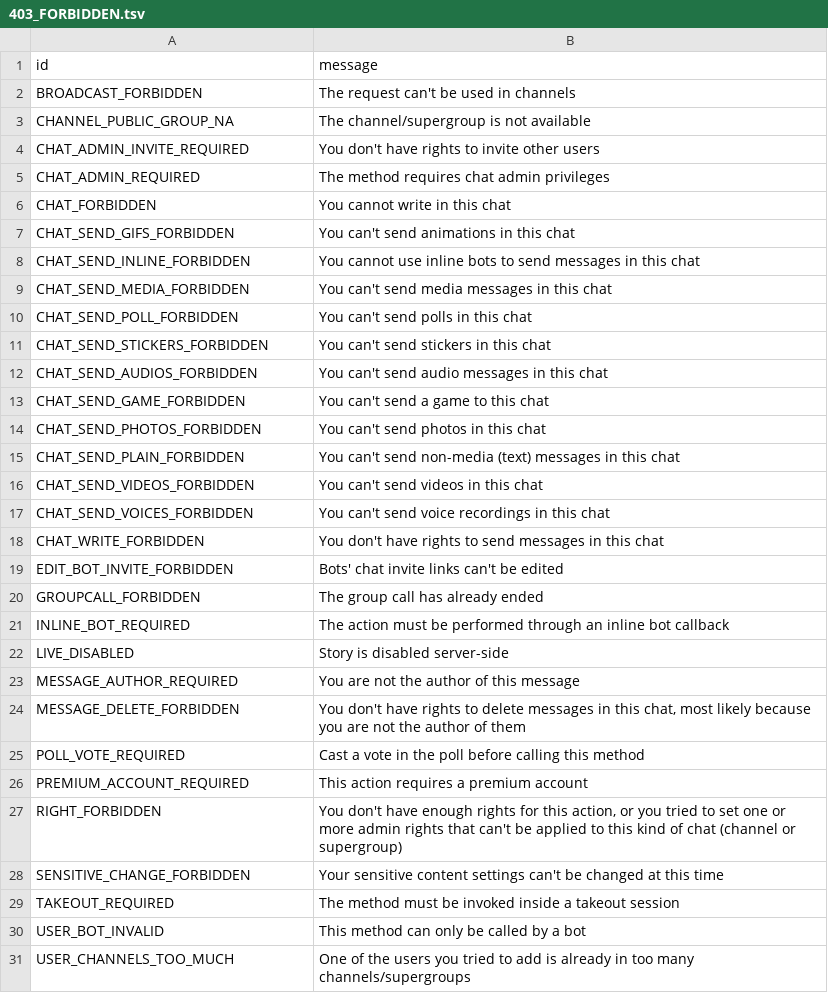
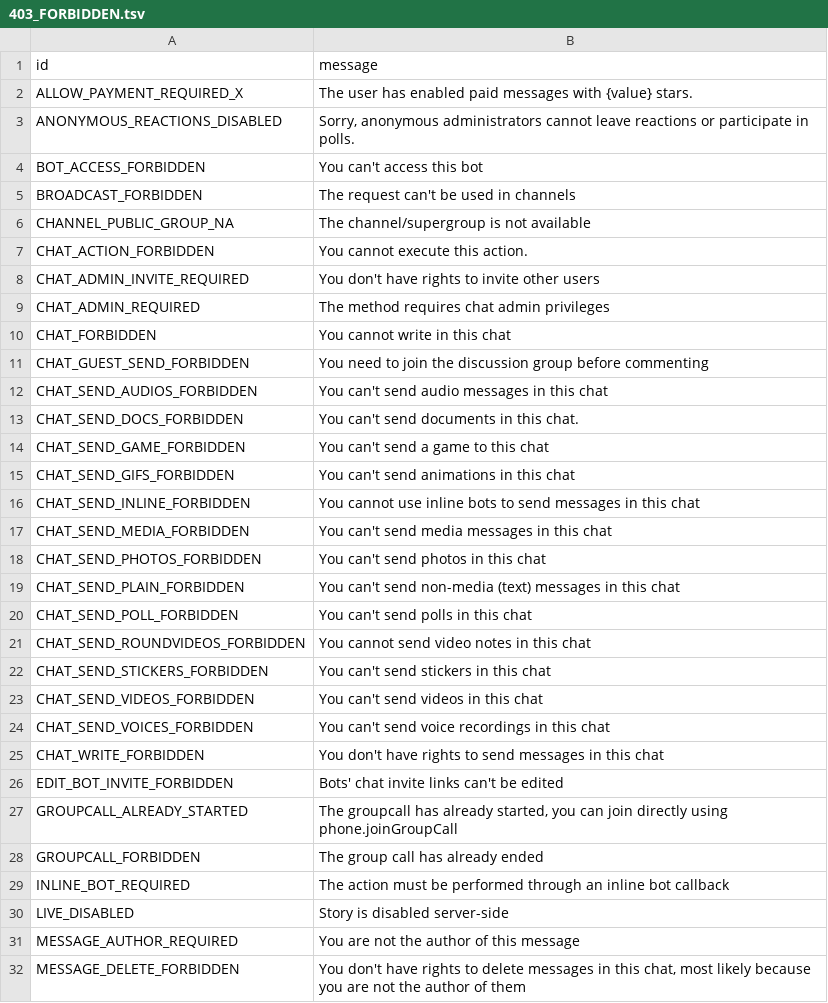
Before and after one commit to onlyzalll/pyro, a TSV file: compiler/errors/source/403_FORBIDDEN.tsv, drawn as a sheet; only a part is shown; the shorter side is filled out with more unchanged rows; the diff covers the shown part only.

```diff
--- a/compiler/errors/source/403_FORBIDDEN.tsv
+++ b/compiler/errors/source/403_FORBIDDEN.tsv
@@ -1,4 +1,8 @@
 id	message
+ALLOW_PAYMENT_REQUIRED_X	The user has enabled paid messages with {value} stars.
+ANONYMOUS_REACTIONS_DISABLED	Sorry, anonymous administrators cannot leave reactions or participate in polls.
+BOT_ACCESS_FORBIDDEN	You can't access this bot
 BROADCAST_FORBIDDEN	The request can't be used in channels
 CHANNEL_PUBLIC_GROUP_NA	The channel/supergroup is not available
+CHAT_ACTION_FORBIDDEN	You cannot execute this action.
 CHAT_ADMIN_INVITE_REQUIRED	You don't have rights to invite other users
@@ -6,2 +10,6 @@ CHAT_ADMIN_REQUIRED	The method requires chat admin privileges
 CHAT_FORBIDDEN	You cannot write in this chat
+CHAT_GUEST_SEND_FORBIDDEN	You need to join the discussion group before commenting
+CHAT_SEND_AUDIOS_FORBIDDEN	You can't send audio messages in this chat
+CHAT_SEND_DOCS_FORBIDDEN	You can't send documents in this chat.
+CHAT_SEND_GAME_FORBIDDEN	You can't send a game to this chat
 CHAT_SEND_GIFS_FORBIDDEN	You can't send animations in this chat
@@ -9,8 +17,7 @@ CHAT_SEND_INLINE_FORBIDDEN	You cannot use inline bots to send messages in this c
 CHAT_SEND_MEDIA_FORBIDDEN	You can't send media messages in this chat
-CHAT_SEND_POLL_FORBIDDEN	You can't send polls in this chat
-CHAT_SEND_STICKERS_FORBIDDEN	You can't send stickers in this chat
-CHAT_SEND_AUDIOS_FORBIDDEN	You can't send audio messages in this chat
-CHAT_SEND_GAME_FORBIDDEN	You can't send a game to this chat
 CHAT_SEND_PHOTOS_FORBIDDEN	You can't send photos in this chat
 CHAT_SEND_PLAIN_FORBIDDEN	You can't send non-media (text) messages in this chat
+CHAT_SEND_POLL_FORBIDDEN	You can't send polls in this chat
+CHAT_SEND_ROUNDVIDEOS_FORBIDDEN	You cannot send video notes in this chat
+CHAT_SEND_STICKERS_FORBIDDEN	You can't send stickers in this chat
 CHAT_SEND_VIDEOS_FORBIDDEN	You can't send videos in this chat
@@ -19,2 +26,3 @@ CHAT_WRITE_FORBIDDEN	You don't have rights to send messages in this chat
 EDIT_BOT_INVITE_FORBIDDEN	Bots' chat invite links can't be edited
+GROUPCALL_ALREADY_STARTED	The groupcall has already started, you can join directly using phone.joinGroupCall
 GROUPCALL_FORBIDDEN	The group call has already ended
```
Also changed, not shown: 10 added rows elsewhere in this file, compiler/errors/source/406_NOT_ACCEPTABLE.tsv, compiler/errors/source/420_FLOOD.tsv, 11 other files.
